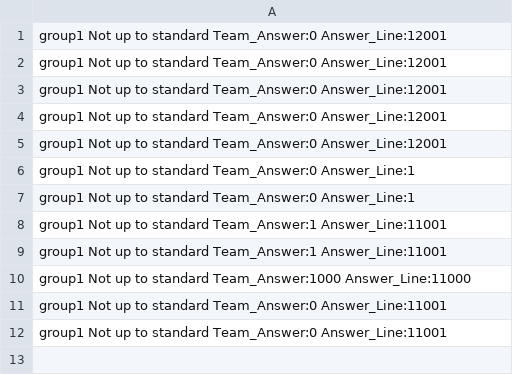
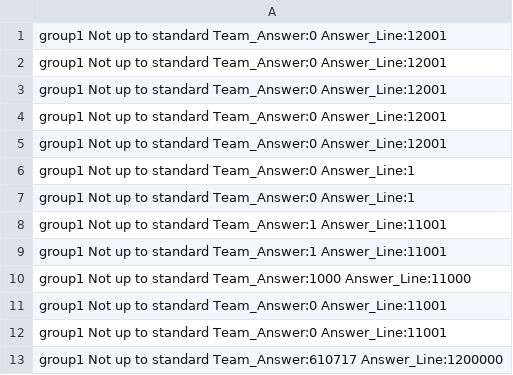
Before and after one commit to jzbbb/CloudComputingLabs, a CSV file: Lab1/src/Sudoku/test_group_Folder/Error_Teams.csv, drawn as a sheet; the diff names each change by its address in the sheet, - before the commit and + after, or states it on an @@ line.

```diff
--- a/Lab1/src/Sudoku/test_group_Folder/Error_Teams.csv
+++ b/Lab1/src/Sudoku/test_group_Folder/Error_Teams.csv
+row 13: group1 Not up to standard Team_Answer:610717 Answer_Line:1200000
```
Also changed, not shown: 26 other files.
